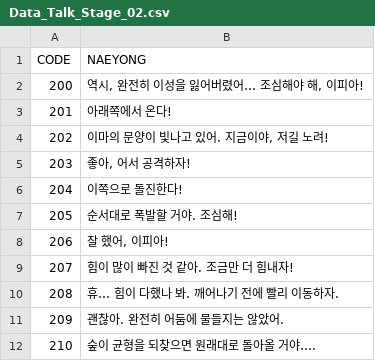
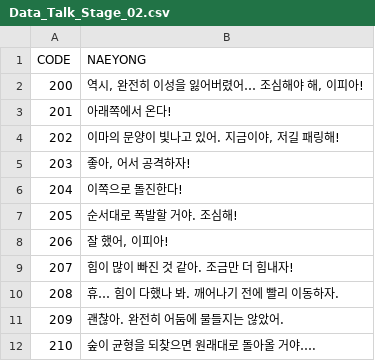
Before and after one commit to Isolesty22/CK_Proto_MK1, a CSV file: Assets/Resources/DataFiles/Talk/Data_Talk_Stage_02.csv, drawn as a sheet.

```diff
--- a/Assets/Resources/DataFiles/Talk/Data_Talk_Stage_02.csv
+++ b/Assets/Resources/DataFiles/Talk/Data_Talk_Stage_02.csv
@@ -3,3 +3,3 @@
 201,아래쪽에서 온다!
-202,"이마의 문양이 빛나고 있어. 지금이야, 저길 노려!"
+202,"이마의 문양이 빛나고 있어. 지금이야, 저길 패링해!"
 203,"좋아, 어서 공격하자!"
```
Also changed, not shown: Assets/Resources/DataFiles/Talk/Data_Talk_Stage_00.csv, Assets/Resources/DataFiles/Talk/Data_Talk_Stage_04.csv, 2 other files.
